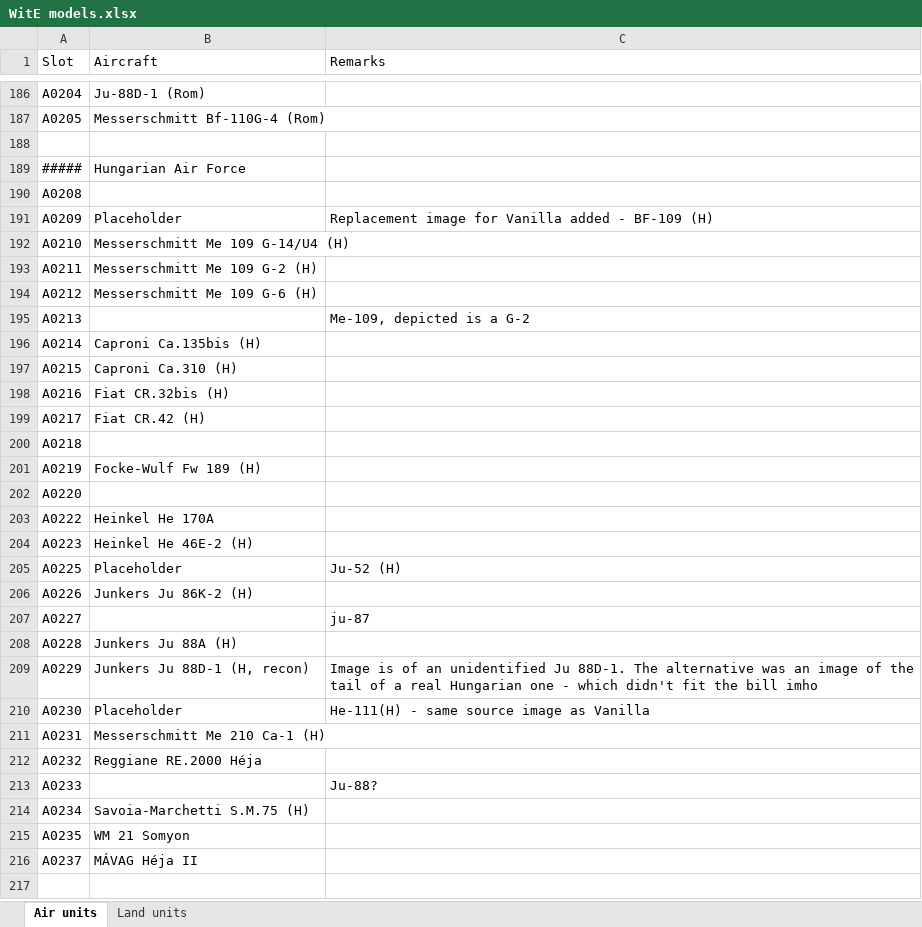
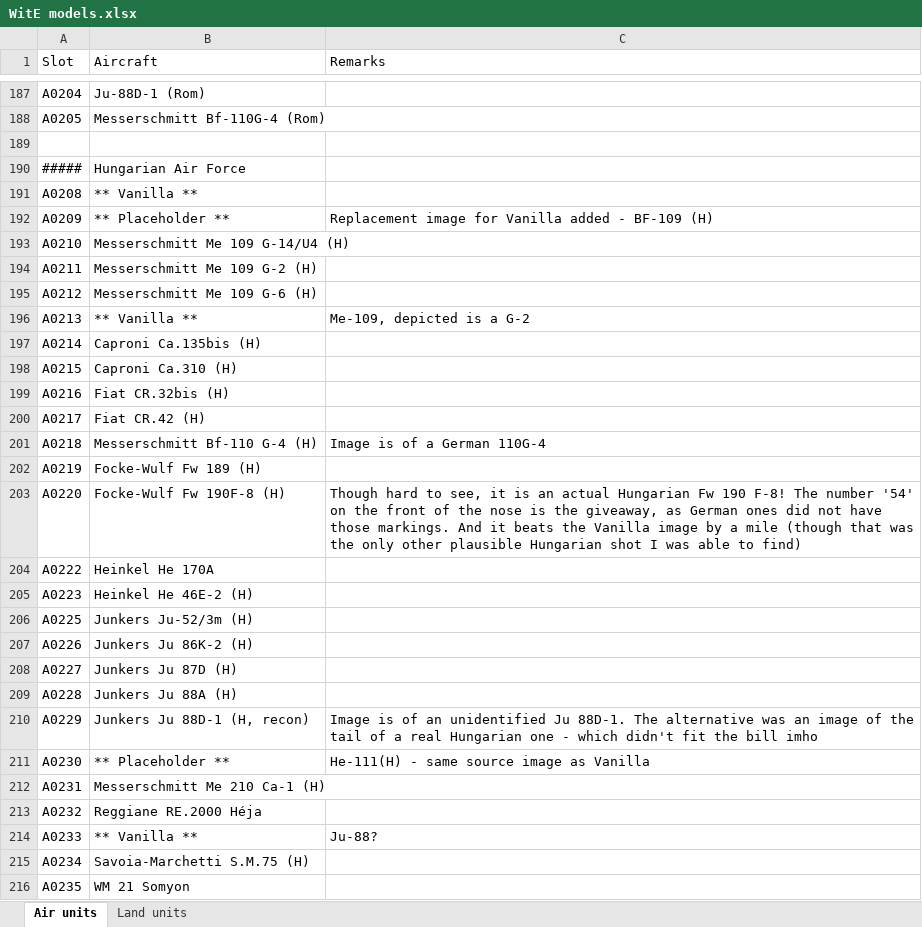
Before and after one commit to mod-CORE2/Gary-Grigsby-s-War-in-the-East, an Excel workbook: WitE models.xlsx, sheet Air units, drawn as a sheet; only a part is shown, gaps mark what is left out; the shorter side is filled out with more unchanged rows; values as stored, in another font and other column widths than the file's, no cell formats; addresses are those after the commit; the diff covers the shown part only; the diff names each change by its address in the sheet, - before the commit and + after, or states it on an @@ line.

```diff
--- a/WitE models.xlsx (sheet Air units)
+++ b/WitE models.xlsx (sheet Air units)
-B191 (Aircraft): (empty)
+B191 (Aircraft): ** Vanilla **
-B192 (Aircraft): Placeholder
+B192 (Aircraft): ** Placeholder **
-B196 (Aircraft): (empty)
+B196 (Aircraft): ** Vanilla **
-B201 (Aircraft): (empty)
+B201 (Aircraft): Messerschmitt Bf-110 G-4 (H)
-C201 (Remarks): (empty)
+C201 (Remarks): Image is of a German 110G-4
-B203 (Aircraft): (empty)
+B203 (Aircraft): Focke-Wulf Fw 190F-8 (H)
-C203 (Remarks): (empty)
+C203 (Remarks): Though hard to see, it is an actual Hungarian Fw 190 F-8! The number '54' on the front of the nose is the giveaway, as German ones did not have those markings. And it beats the Vanilla image by a mile (though that was the only other plausible Hungarian shot I was able to find)
-B206 (Aircraft): Placeholder
+B206 (Aircraft): Junkers Ju-52/3m (H)
-C206 (Remarks): Ju-52 (H)
+C206 (Remarks): (empty)
-B208 (Aircraft): (empty)
+B208 (Aircraft): Junkers Ju 87D (H)
-C208 (Remarks): ju-87
+C208 (Remarks): (empty)
-B211 (Aircraft): Placeholder
+B211 (Aircraft): ** Placeholder **
-B214 (Aircraft): (empty)
+B214 (Aircraft): ** Vanilla **
```
Also changed, not shown: 2 added rows and 32 edited cells elsewhere in this sheet, sheet Land units, cell formats, 20 other files.
